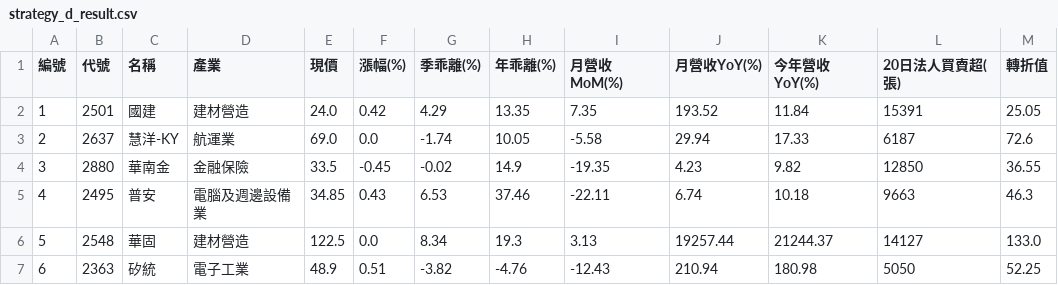
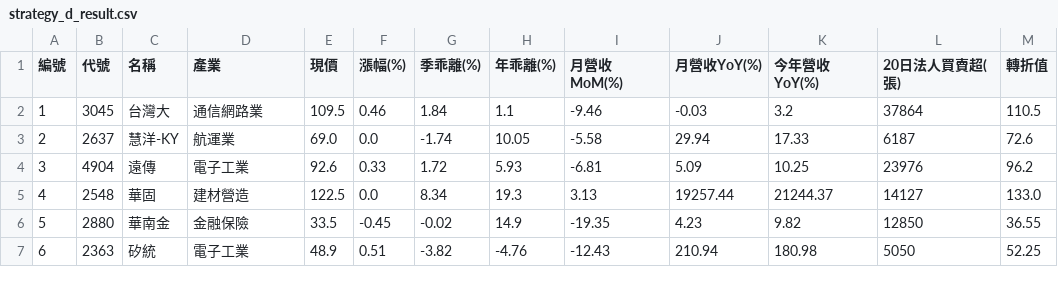
Before and after one commit to chiachan0108/quantum-scanner-web, a CSV file: strategy_d_result.csv, drawn as a sheet; only a part is shown; the diff covers the shown part only.

```diff
--- a/strategy_d_result.csv
+++ b/strategy_d_result.csv
@@ -1,7 +1,7 @@
 編號,代號,名稱,產業,現價,漲幅(%),季乖離(%),年乖離(%),月營收MoM(%),月營收YoY(%),今年營收YoY(%),20日法人買賣超(張),轉折值
-1,2501,國建,建材營造,24.0,0.42,4.29,13.35,7.35,193.52,11.84,15391,25.05
+1,3045,台灣大,通信網路業,109.5,0.46,1.84,1.1,-9.46,-0.03,3.2,37864,110.5
 2,2637,慧洋-KY,航運業,69.0,0.0,-1.74,10.05,-5.58,29.94,17.33,6187,72.6
-3,2880,華南金,金融保險,33.5,-0.45,-0.02,14.9,-19.35,4.23,9.82,12850,36.55
-4,2495,普安,電腦及週邊設備業,34.85,0.43,6.53,37.46,-22.11,6.74,10.18,9663,46.3
-5,2548,華固,建材營造,122.5,0.0,8.34,19.3,3.13,19257.44,21244.37,14127,133.0
+3,4904,遠傳,電子工業,92.6,0.33,1.72,5.93,-6.81,5.09,10.25,23976,96.2
+4,2548,華固,建材營造,122.5,0.0,8.34,19.3,3.13,19257.44,21244.37,14127,133.0
+5,2880,華南金,金融保險,33.5,-0.45,-0.02,14.9,-19.35,4.23,9.82,12850,36.55
 6,2363,矽統,電子工業,48.9,0.51,-3.82,-4.76,-12.43,210.94,180.98,5050,52.25
```
Also changed, not shown: 24 edited cells elsewhere in this file, strategy_a_result.csv, strategy_b_result.csv, 3 other files.
